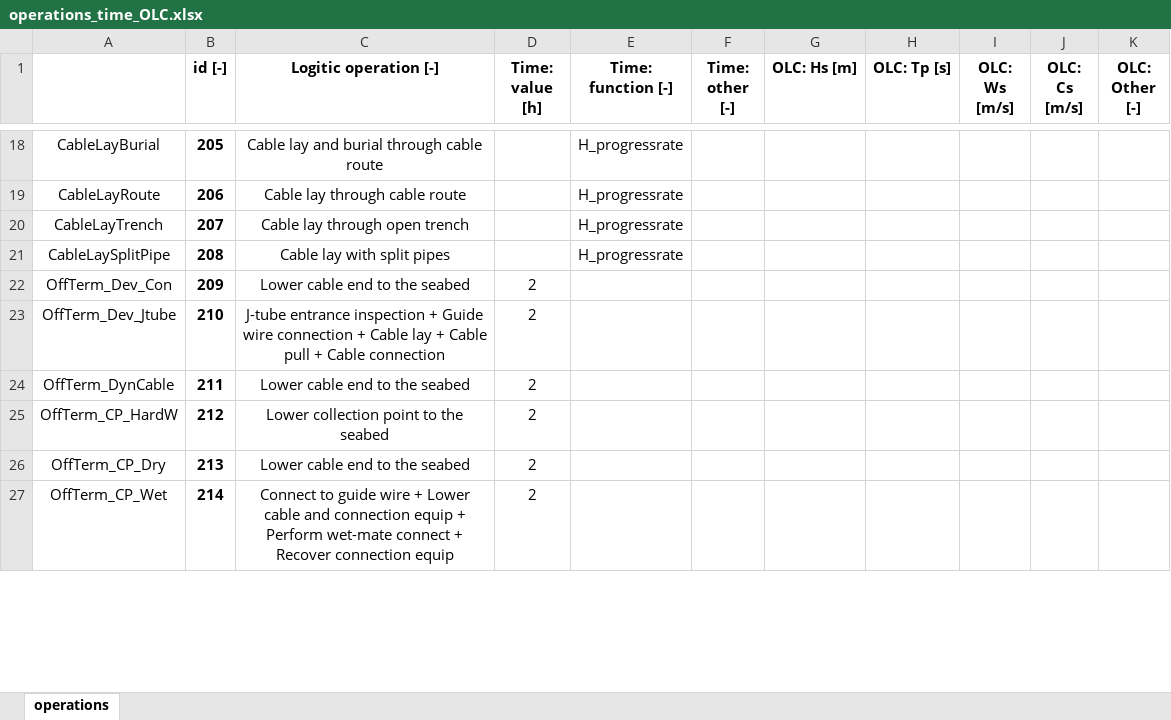
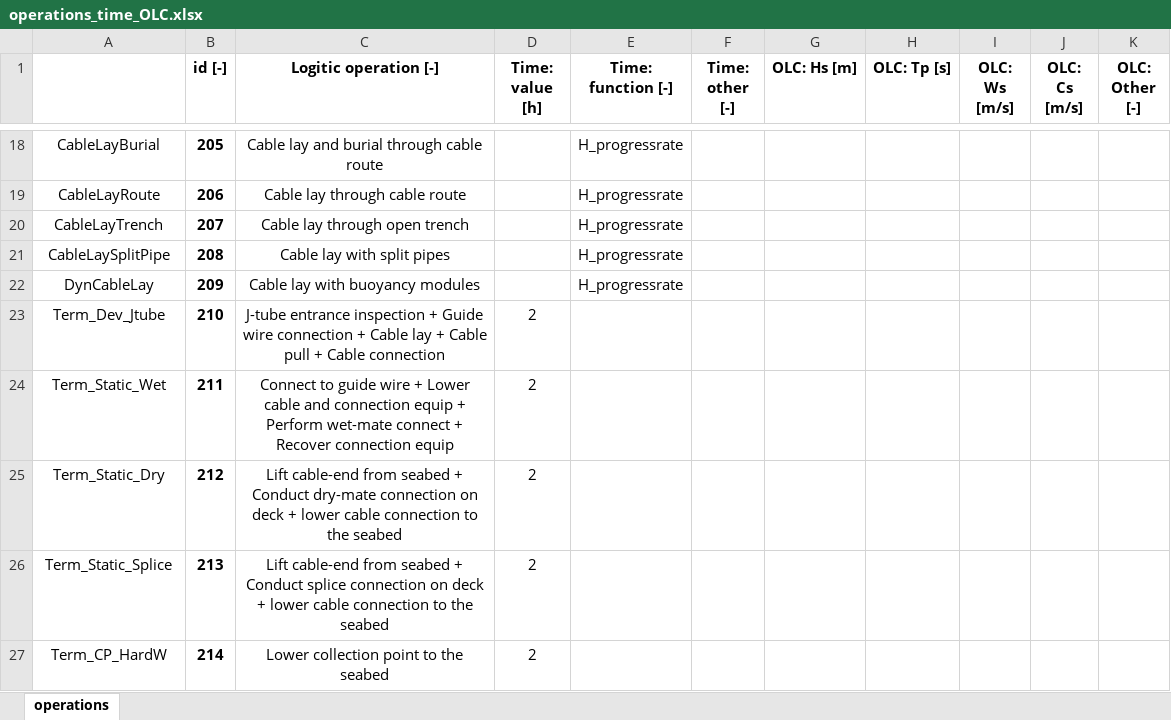
Before and after one commit to PauloCh/DTOcean-WP5, an Excel workbook: src/databases/operations_time_OLC.xlsx, sheet operations, drawn as a sheet; only a part is shown, gaps mark what is left out; values as stored, in another font and other column widths than the file's, no borders; the diff covers the shown part only; the diff names each change by its address in the sheet, - before the commit and + after, or states it on an @@ line.

```diff
--- a/src/databases/operations_time_OLC.xlsx (sheet operations)
+++ b/src/databases/operations_time_OLC.xlsx (sheet operations)
-A22: OffTerm_Dev_Con
+A22: DynCableLay
-C22 (Logitic operation [-]): Lower cable end to the seabed
+C22 (Logitic operation [-]): Cable lay with buoyancy modules
-D22 (Time: value [h]): 2
+D22 (Time: value [h]): (empty)
-E22 (Time: function [-]): (empty)
+E22 (Time: function [-]): H_progressrate
-A23: OffTerm_Dev_Jtube
+A23: Term_Dev_Jtube
-A24: OffTerm_DynCable
+A24: Term_Static_Wet
-C24 (Logitic operation [-]): Lower cable end to the seabed
+C24 (Logitic operation [-]): Connect to guide wire + Lower cable and connection equip + Perform wet-mate connect + Recover connection equip
-A25: OffTerm_CP_HardW
+A25: Term_Static_Dry
-C25 (Logitic operation [-]): Lower collection point to the…
+C25 (Logitic operation [-]): Lift cable-end from seabed + Conduct dry-mate connection on deck + lower cable connection to the…
-A26: OffTerm_CP_Dry
+A26: Term_Static_Splice
-C26 (Logitic operation [-]): Lower cable end to the…
+C26 (Logitic operation [-]): Lift cable-end from seabed + Conduct splice connection on deck + lower cable connection to the…
-A27: OffTerm_CP_Wet
+A27: Term_CP_HardW
-C27 (Logitic operation [-]): Connect to guide wire + Lower cable and connection equip + Perform wet-mate connect + Recover connection equip
+C27 (Logitic operation [-]): Lower collection point to the seabed
```
Also changed, not shown: 2 added rows and 11 edited cells elsewhere in this sheet, src/databases/inputs_user.xlsx, src/databases/ouputs_electrical.xlsx, 10 other files.
